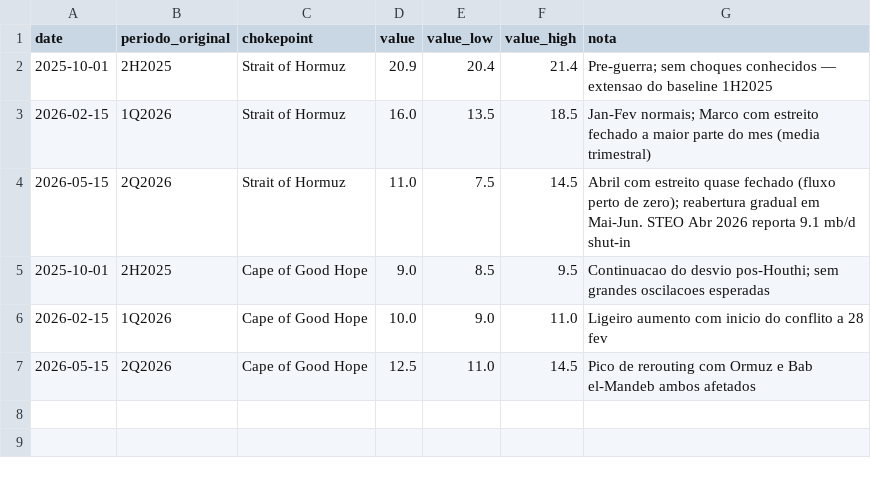
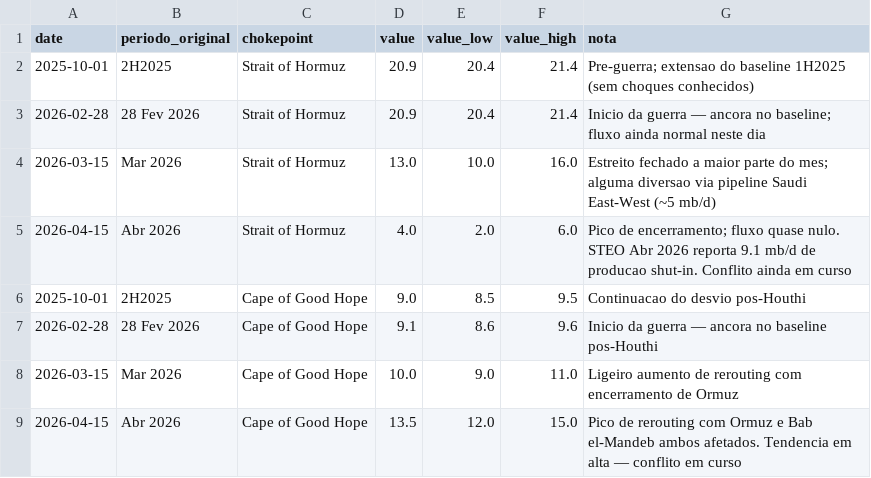
Before and after one commit to Luismpso/SVDC2, a CSV file: data/processed/wartime.csv, drawn as a sheet.

```diff
--- a/data/processed/wartime.csv
+++ b/data/processed/wartime.csv
@@ -1,7 +1,9 @@
 date,periodo_original,chokepoint,value,value_low,value_high,nota
-2025-10-01,2H2025,Strait of Hormuz,20.9,20.4,21.4,Pre-guerra; sem choques conhecidos — extensao do baseline 1H2025
-2026-02-15,1Q2026,Strait of Hormuz,16.0,13.5,18.5,Jan-Fev normais; Marco com estreito fechado a maior parte do mes (media trimestral)
-2026-05-15,2Q2026,Strait of Hormuz,11.0,7.5,14.5,Abril com estreito quase fechado (fluxo perto de zero); reabertura gradual em Mai-Jun. STEO Abr 2026 reporta 9.1 mb/d shut-in
-2025-10-01,2H2025,Cape of Good Hope,9.0,8.5,9.5,Continuacao do desvio pos-Houthi; sem grandes oscilacoes esperadas
-2026-02-15,1Q2026,Cape of Good Hope,10.0,9.0,11.0,Ligeiro aumento com inicio do conflito a 28 fev
-2026-05-15,2Q2026,Cape of Good Hope,12.5,11.0,14.5,Pico de rerouting com Ormuz e Bab el-Mandeb ambos afetados
+2025-10-01,2H2025,Strait of Hormuz,20.9,20.4,21.4,Pre-guerra; extensao do baseline 1H2025 (sem choques conhecidos)
+2026-02-28,28 Fev 2026,Strait of Hormuz,20.9,20.4,21.4,Inicio da guerra — ancora no baseline; fluxo ainda normal neste dia
+2026-03-15,Mar 2026,Strait of Hormuz,13.0,10.0,16.0,Estreito fechado a maior parte do mes; alguma diversao via pipeline Saudi East-West (~5 mb/d)
+2026-04-15,Abr 2026,Strait of Hormuz,4.0,2.0,6.0,Pico de encerramento; fluxo quase nulo. STEO Abr 2026 reporta 9.1 mb/d de producao shut-in. Conflito ainda em curso
+2025-10-01,2H2025,Cape of Good Hope,9.0,8.5,9.5,Continuacao do desvio pos-Houthi
+2026-02-28,28 Fev 2026,Cape of Good Hope,9.1,8.6,9.6,Inicio da guerra — ancora no baseline pos-Houthi
+2026-03-15,Mar 2026,Cape of Good Hope,10.0,9.0,11.0,Ligeiro aumento de rerouting com encerramento de Ormuz
+2026-04-15,Abr 2026,Cape of Good Hope,13.5,12.0,15.0,Pico de rerouting com Ormuz e Bab el-Mandeb ambos afetados. Tendencia em alta — conflito em curso
```
Also changed, not shown: 3 other files.
